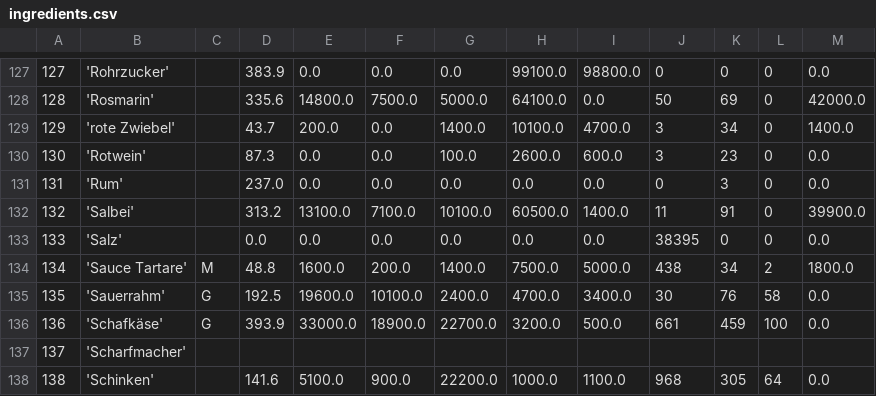
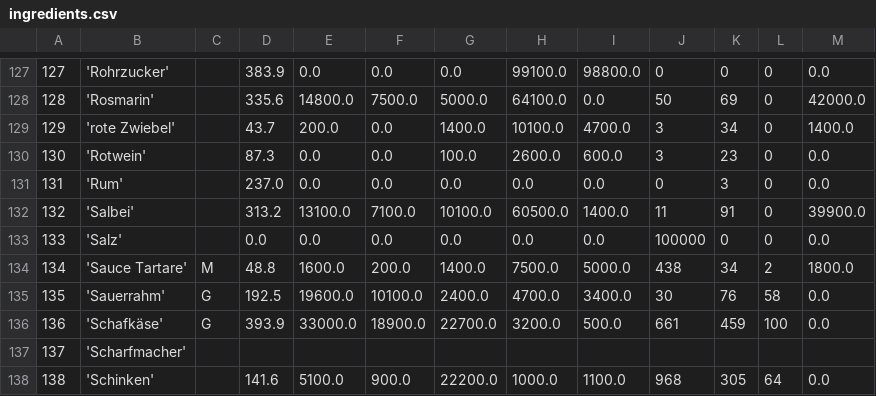
Before and after one commit to Tomoya-Hagen/SEPR-Group-project-Fork-and-Flavor, a CSV file: backend/src/main/resources/ingredients.csv, drawn as a sheet; only a part is shown, gaps mark what is left out.

Commit message:
testdatum fix

```diff
--- a/backend/src/main/resources/ingredients.csv
+++ b/backend/src/main/resources/ingredients.csv
@@ -132,3 +132,3 @@
 132,'Salbei',,313.2,13100.0,7100.0,10100.0,60500.0,1400.0,11,91,0,39900.0
-133,'Salz',,0.0,0.0,0.0,0.0,0.0,0.0,38395,0,0,0.0
+133,'Salz',,0.0,0.0,0.0,0.0,0.0,0.0,100000,0,0,0.0
 134,'Sauce Tartare',M,48.8,1600.0,200.0,1400.0,7500.0,5000.0,438,34,2,1800.0
```
